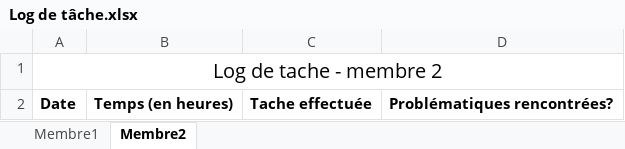
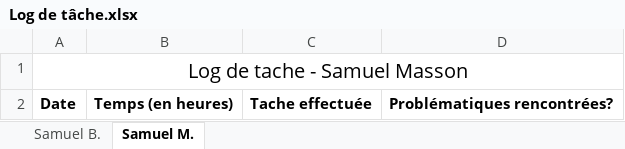
Before and after one commit to smasson99/TP2-ProgII, an Excel workbook: Log de tâche.xlsx, sheet Samuel M., drawn as a sheet; values as stored, in another font and other column widths than the file's, no borders; the diff names each change by its address in the sheet, - before the commit and + after, or states it on an @@ line.

```diff
--- a/Log de tâche.xlsx (sheet Samuel M.)
+++ b/Log de tâche.xlsx (sheet Samuel M.)
-sheet tab: Membre1
+sheet tab: Samuel B.
-sheet tab: Membre2
+sheet tab: Samuel M.
-A1: Log de tache - membre 2
+A1: Log de tache - Samuel Masson
```
Also changed, not shown: sheet Samuel B., 40 other files.
